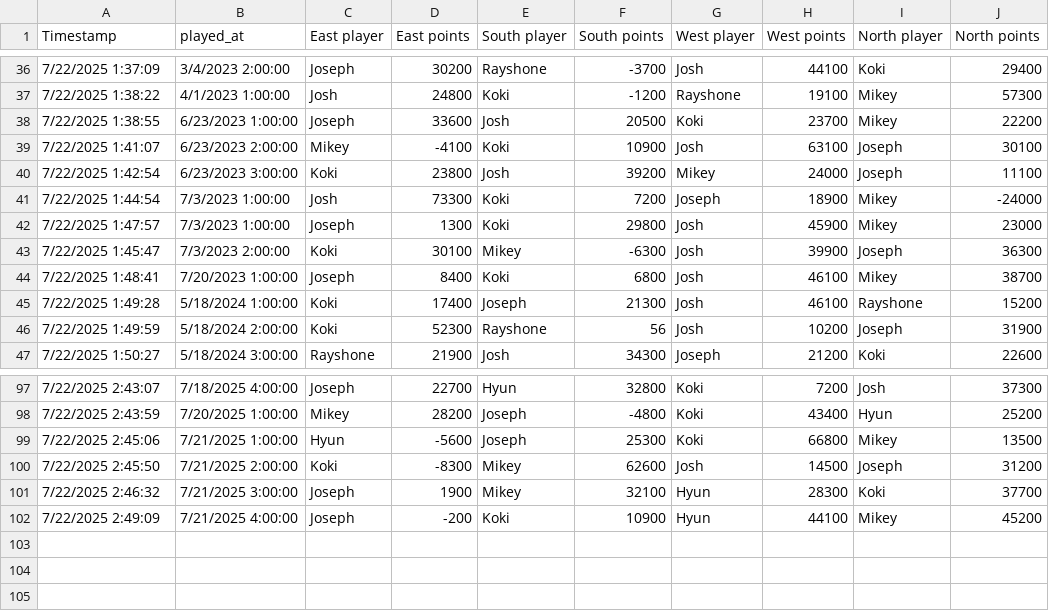
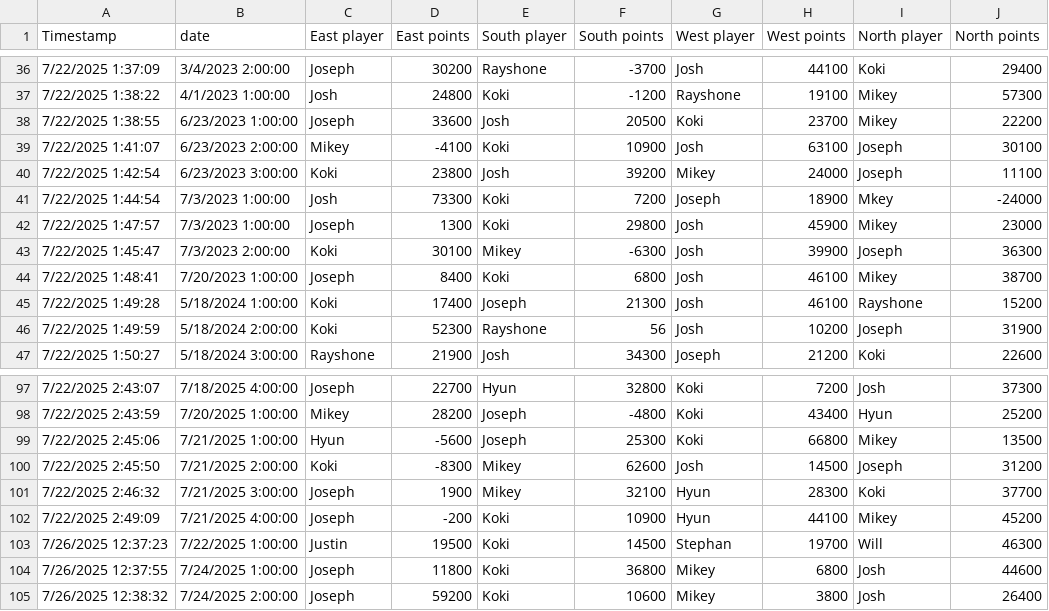
Before and after one commit to kokimoribe/mj, a CSV file: legacy_logs.csv, drawn as a sheet; only a part is shown, gaps mark what is left out; the diff names each change by its address in the sheet, - before the commit and + after, or states it on an @@ line.

Commit message:
fix: update season end date and CSV column name; enhance game history fetching logic

```diff
--- a/legacy_logs.csv
+++ b/legacy_logs.csv
-B1: played_at
+B1: date
-I41 (North player): Mikey
+I41 (North player): Mkey
+row 103: 7/26/2025 12:37:23 | 7/22/2025 1:00:00 | Justin | 19500 | Koki | 14500 | Stephan | 19700 | Will | 46300
+row 104: 7/26/2025 12:37:55 | 7/24/2025 1:00:00 | Joseph | 11800 | Koki | 36800 | Mikey | 6800 | Josh | 44600
+row 105: 7/26/2025 12:38:32 | 7/24/2025 2:00:00 | Joseph | 59200 | Koki | 10600 | Mikey | 3800 | Josh | 26400
```
Also changed, not shown: 12 other files.
